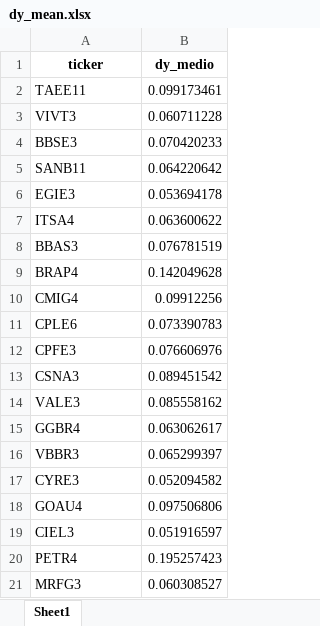
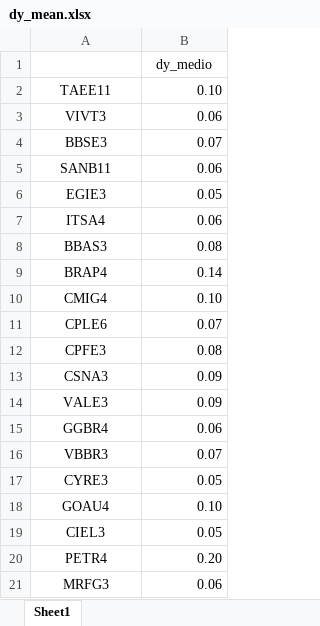
Before and after one commit to pedroafmelo/projeto_otimizacao, an Excel workbook: data/dy_mean.xlsx, sheet Sheet1, drawn as a sheet; values as stored, in another font and other column widths than the file's, no borders; the diff names each change by its address in the sheet, - before the commit and + after, or states it on an @@ line.

```diff
--- a/data/dy_mean.xlsx (sheet Sheet1)
+++ b/data/dy_mean.xlsx (sheet Sheet1)
-A1: ticker
+A1: (empty)
-B1 bold: on
+B1 bold: off
-A2:A21 alignment: left
+A2:A21 alignment: center
-B2: 0.099173461
+B2: 0.10
-B3: 0.060711228
+B3: 0.06
-B4: 0.070420233
+B4: 0.07
-B5: 0.064220642
+B5: 0.06
-B6: 0.053694178
+B6: 0.05
-B7: 0.063600622
+B7: 0.06
-B8: 0.076781519
+B8: 0.08
-B9: 0.142049628
+B9: 0.14
-B10: 0.09912256
+B10: 0.10
-B11: 0.073390783
+B11: 0.07
-B12: 0.076606976
+B12: 0.08
-B13: 0.089451542
+B13: 0.09
-B14: 0.085558162
+B14: 0.09
-B15: 0.063062617
+B15: 0.06
-B16: 0.065299397
+B16: 0.07
-B17: 0.052094582
+B17: 0.05
-B18: 0.097506806
+B18: 0.10
-B19: 0.051916597
+B19: 0.05
-B20: 0.195257423
+B20: 0.20
-B21: 0.060308527
+B21: 0.06
```
Also changed, not shown: data/dy_mad.xlsx, data/price_mad.xlsx, 7 other files.
